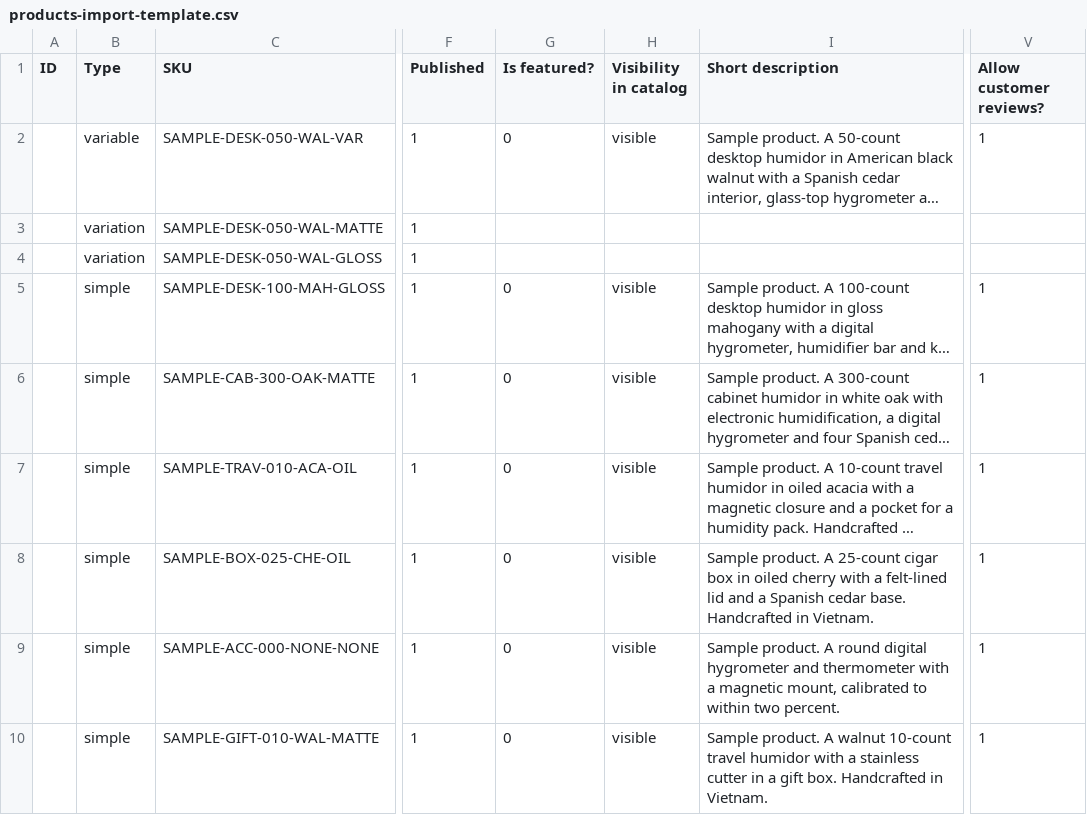
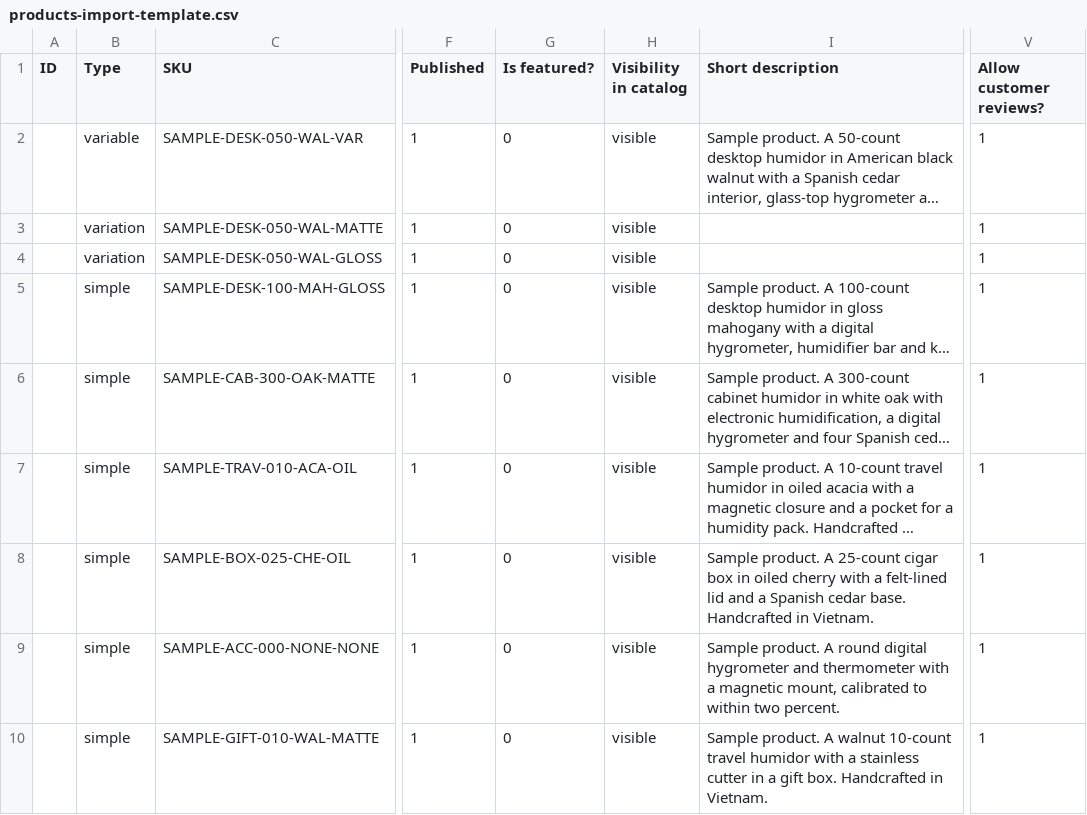
Before and after one commit to cuong-tran/cigarholic, a CSV file: docs/templates/products-import-template.csv, drawn as a sheet; only a part is shown, gaps mark what is left out; long unchanged cells end in …; the diff names each change by its address in the sheet, - before the commit and + after, or states it on an @@ line.

```diff
--- a/docs/templates/products-import-template.csv
+++ b/docs/templates/products-import-template.csv
-G3:G4 (Is featured?): (empty)
+G3:G4 (Is featured?): 0
-H3:H4 (Visibility in catalog): (empty)
+H3:H4 (Visibility in catalog): visible
-V3:V4 (Allow customer reviews?): (empty)
+V3:V4 (Allow customer reviews?): 1
```
Also changed, not shown: 3 other files.
